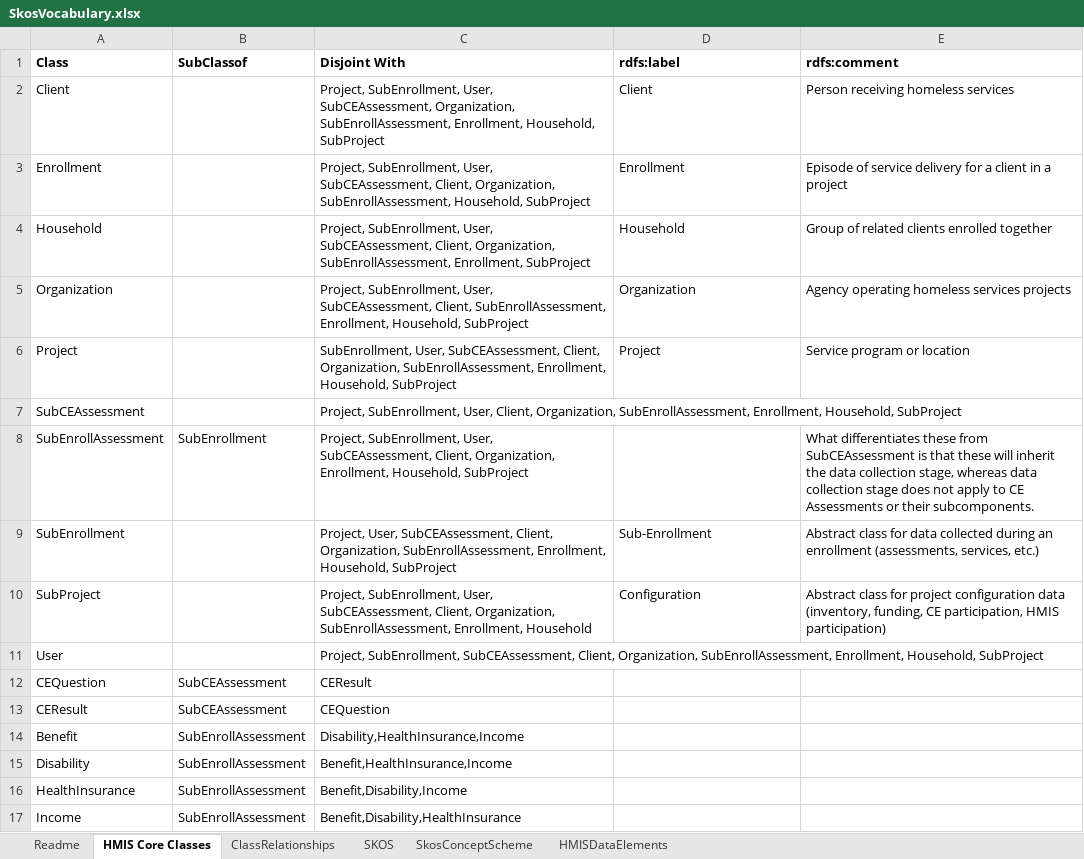
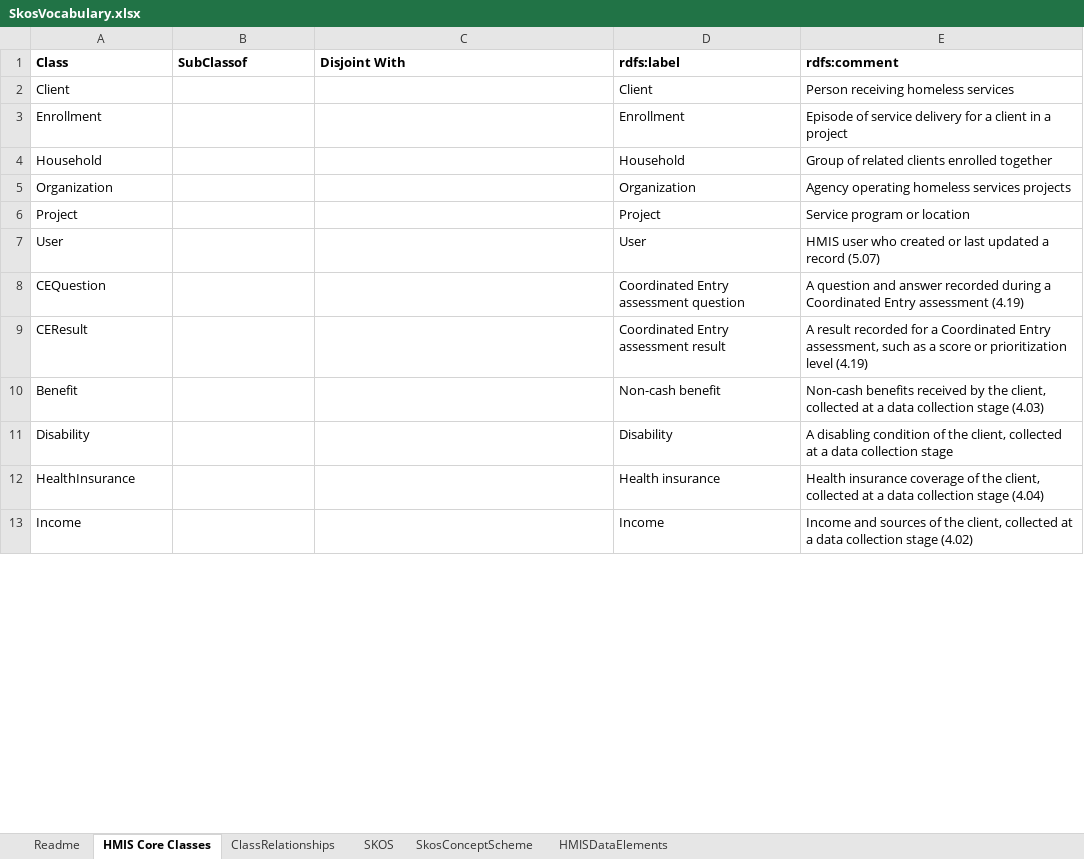
Before and after one commit to HUD-Data-Lab/Data.Exchange.and.Interoperability, an Excel workbook: Foundation Layer/Ontology Generator/datasource/SkosVocabulary.xlsx, sheet HMIS Core Classes, drawn as a sheet; only a part is shown; values as stored, in another font and other column widths than the file's, no borders; removed rows and columns are numbered as before the commit, all else as after; the diff covers the shown part only; the diff names each change by its address in the sheet, - before the commit and + after, or states it on an @@ line.

```diff
--- a/Foundation Layer/Ontology Generator/datasource/SkosVocabulary.xlsx (sheet HMIS Core Classes)
+++ b/Foundation Layer/Ontology Generator/datasource/SkosVocabulary.xlsx (sheet HMIS Core Classes)
-C2 (Disjoint With): Project, SubEnrollment, User, SubCEAssessment, Organization, SubEnrollAssessment, Enrollment, Household, SubProject
+C2 (Disjoint With): (empty)
-C3 (Disjoint With): Project, SubEnrollment, User, SubCEAssessment, Client, Organization, SubEnrollAssessment, Household, SubProject
+C3 (Disjoint With): (empty)
-C4 (Disjoint With): Project, SubEnrollment, User, SubCEAssessment, Client, Organization, SubEnrollAssessment, Enrollment, SubProject
+C4 (Disjoint With): (empty)
-C5 (Disjoint With): Project, SubEnrollment, User, SubCEAssessment, Client, SubEnrollAssessment, Enrollment, Household, SubProject
+C5 (Disjoint With): (empty)
-C6 (Disjoint With): SubEnrollment, User, SubCEAssessment, Client, Organization, SubEnrollAssessment, Enrollment, Household, SubProject
+C6 (Disjoint With): (empty)
-row 7: SubCEAssessment |  | Project, SubEnrollment, User, Client, Organization, SubEnrollAssessment, Enrollment, Household, SubProject
-row 8: SubEnrollAssessment | SubEnrollment | Project, SubEnrollment, User, SubCEAssessment, Client, Organization, Enrollment, Household, SubProject |  | What differentiates these from SubCEAssessment is that these will inherit the data collection stage, whereas data collection stage does not apply to CE Assessments or their subcomponents.
-row 9: SubEnrollment |  | Project, User, SubCEAssessment, Client, Organization, SubEnrollAssessment, Enrollment, Household, SubProject | Sub-Enrollment | Abstract class for data collected during an enrollment (assessments, services, etc.)
-row 10: SubProject |  | Project, SubEnrollment, User, SubCEAssessment, Client, Organization, SubEnrollAssessment, Enrollment, Household | Configuration | Abstract class for project configuration data (inventory, funding, CE participation, HMIS participation)
-C7 (Disjoint With): Project, SubEnrollment, SubCEAssessment, Client, Organization, SubEnrollAssessment, Enrollment, Household, SubProject
+C7 (Disjoint With): (empty)
-D7 (rdfs:label): (empty)
+D7 (rdfs:label): User
-E7 (rdfs:comment): (empty)
+E7 (rdfs:comment): HMIS user who created or last updated a record (5.07)
-B8:B9 (SubClassof): SubCEAssessment
+B8:B9 (SubClassof): (empty)
-C8 (Disjoint With): CEResult
+C8 (Disjoint With): (empty)
-D8 (rdfs:label): (empty)
+D8 (rdfs:label): Coordinated Entry assessment question
-E8 (rdfs:comment): (empty)
+E8 (rdfs:comment): A question and answer recorded during a Coordinated Entry assessment (4.19)
-C9 (Disjoint With): CEQuestion
+C9 (Disjoint With): (empty)
-D9 (rdfs:label): (empty)
+D9 (rdfs:label): Coordinated Entry assessment result
-E9 (rdfs:comment): (empty)
+E9 (rdfs:comment): A result recorded for a Coordinated Entry assessment, such as a score or prioritization level (4.19)
-B10:B13 (SubClassof): SubEnrollAssessment
+B10:B13 (SubClassof): (empty)
-C10 (Disjoint With): Disability,HealthInsurance,Income
+C10 (Disjoint With): (empty)
-D10 (rdfs:label): (empty)
+D10 (rdfs:label): Non-cash benefit
-E10 (rdfs:comment): (empty)
+E10 (rdfs:comment): Non-cash benefits received by the client, collected at a data collection stage (4.03)
-C11 (Disjoint With): Benefit,HealthInsurance,Income
+C11 (Disjoint With): (empty)
-D11 (rdfs:label): (empty)
+D11 (rdfs:label): Disability
-E11 (rdfs:comment): (empty)
+E11 (rdfs:comment): A disabling condition of the client, collected at a data collection stage
-C12 (Disjoint With): Benefit,Disability,Income
+C12 (Disjoint With): (empty)
-D12 (rdfs:label): (empty)
+D12 (rdfs:label): Health insurance
-E12 (rdfs:comment): (empty)
+E12 (rdfs:comment): Health insurance coverage of the client, collected at a data collection stage (4.04)
-C13 (Disjoint With): Benefit,Disability,HealthInsurance
+C13 (Disjoint With): (empty)
-D13 (rdfs:label): (empty)
+D13 (rdfs:label): Income
-E13 (rdfs:comment): (empty)
+E13 (rdfs:comment): Income and sources of the client, collected at a data collection stage (4.02)
```
Also changed, not shown: 2 added rows and 35 edited cells elsewhere in this sheet, sheet ClassRelationships, 16 other files.
